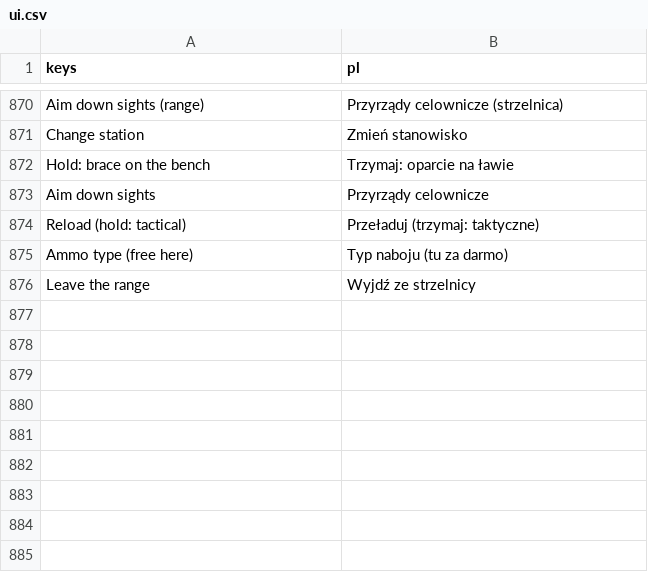
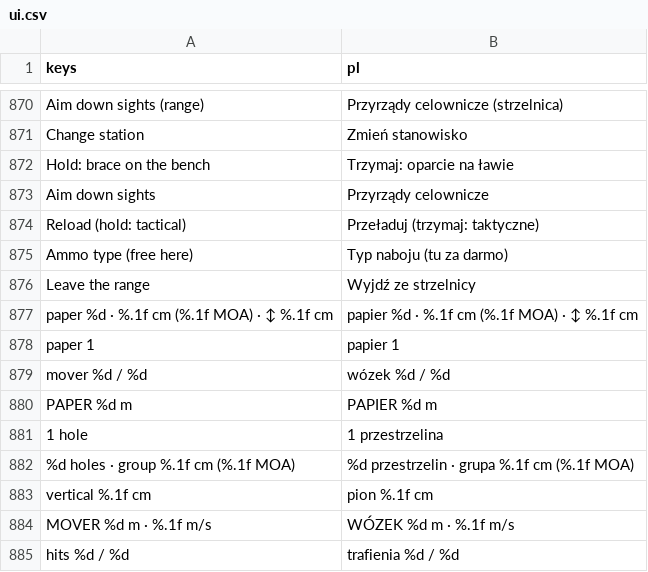
Before and after one commit to ssiwm/gameon, a CSV file: prototype/translations/ui.csv, drawn as a sheet; only a part is shown, gaps mark what is left out; the diff names each change by its address in the sheet, - before the commit and + after, or states it on an @@ line.

```diff
--- a/prototype/translations/ui.csv
+++ b/prototype/translations/ui.csv
+row 877: paper %d · %.1f cm (%.1f MOA) · ↕ %.1f cm | papier %d · %.1f cm (%.1f MOA) · ↕ %.1f cm
+row 878: paper 1 | papier 1
+row 879: mover %d / %d | wózek %d / %d
+row 880: PAPER %d m | PAPIER %d m
+row 881: 1 hole | 1 przestrzelina
+row 882: %d holes · group %.1f cm (%.1f MOA) | %d przestrzelin · grupa %.1f cm (%.1f MOA)
+row 883: vertical %.1f cm | pion %.1f cm
+row 884: MOVER %d m · %.1f m/s | WÓZEK %d m · %.1f m/s
+row 885: hits %d / %d | trafienia %d / %d
```
Also changed, not shown: 17 other files.
